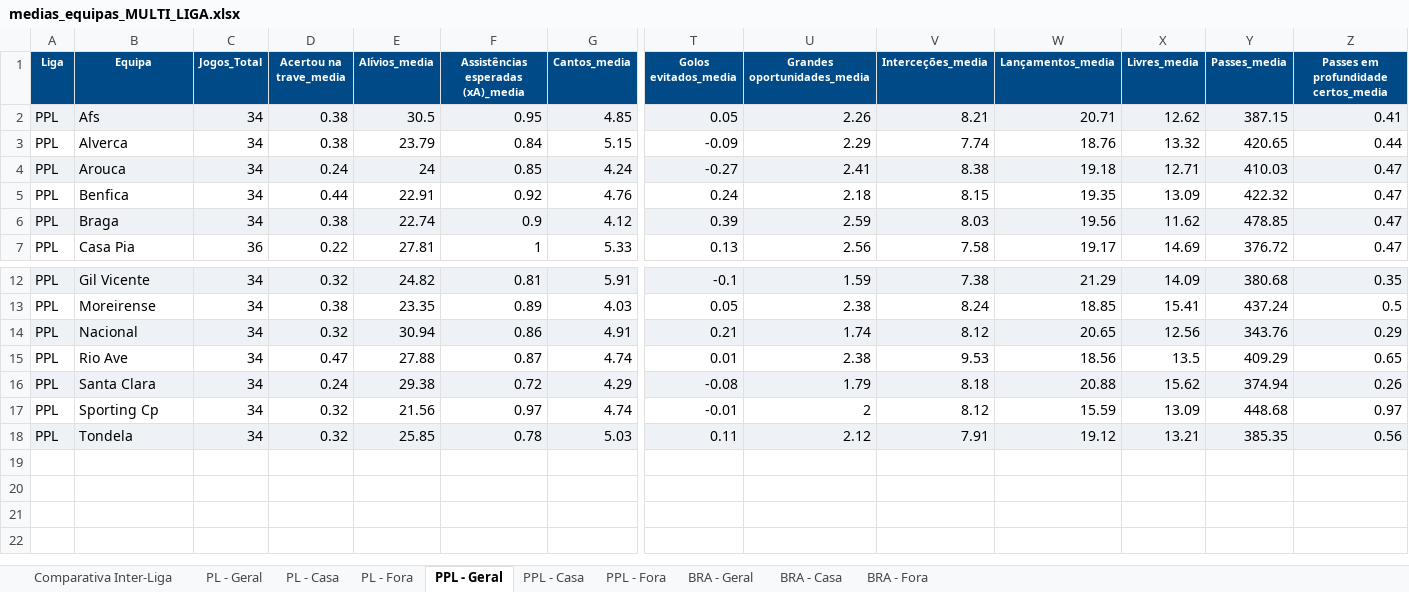
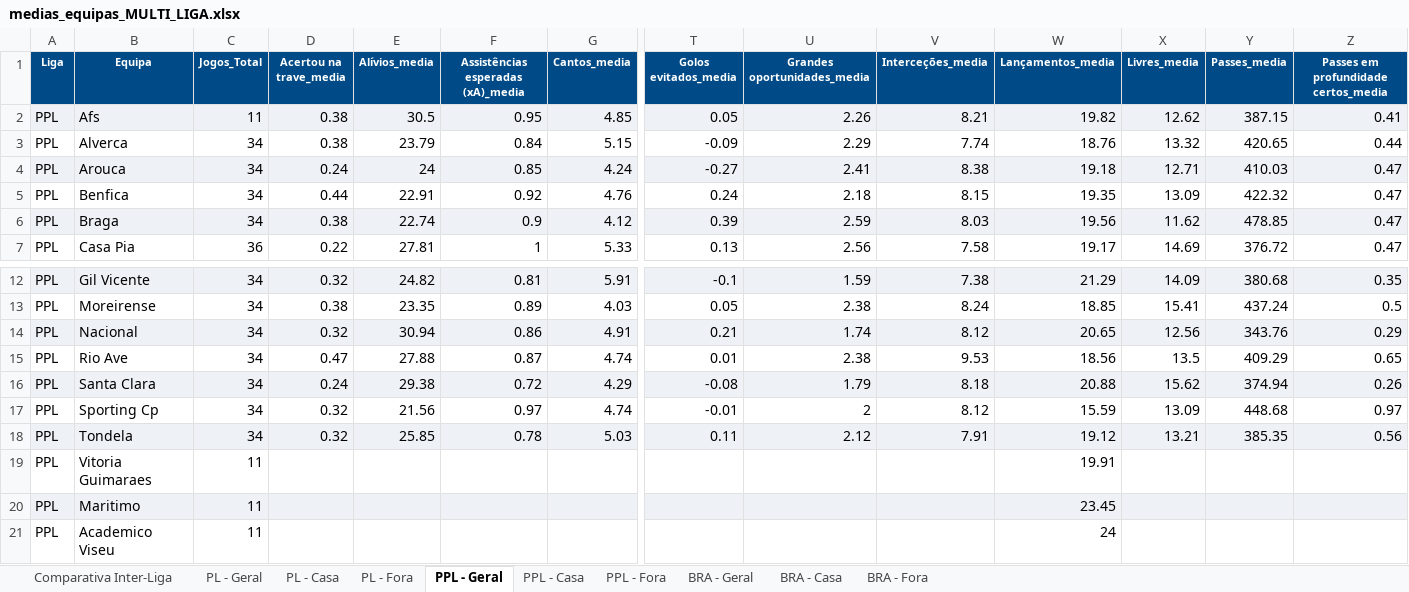
Before and after one commit to watchseasunset-afk/ModeloLancamentos, an Excel workbook: data/medias_equipas_MULTI_LIGA.xlsx, sheet PPL - Geral, drawn as a sheet; only a part is shown, gaps mark what is left out; values as stored, in another font and other column widths than the file's, no borders; rows hold the shown columns only; the diff names each change by its address in the sheet, - before the commit and + after, or states it on an @@ line.

Commit message:
fix: _load_lanc_medias le todas as sheets Geral + fix NaN posse + fix auto-loader cria DB

```diff
--- a/data/medias_equipas_MULTI_LIGA.xlsx (sheet PPL - Geral)
+++ b/data/medias_equipas_MULTI_LIGA.xlsx (sheet PPL - Geral)
-C2 (Jogos_Total): 34
+C2 (Jogos_Total): 11
-W2 (Lançamentos_media): 20.71
+W2 (Lançamentos_media): 19.82
+row 19: PPL | Vitoria Guimaraes | 11 |  |  |  |  |  |  |  | 19.91
+row 20: PPL | Maritimo | 11 |  |  |  |  |  |  |  | 23.45
+row 21: PPL | Academico Viseu | 11 |  |  |  |  |  |  |  | 24
```
Also changed, not shown: 1 other file.
